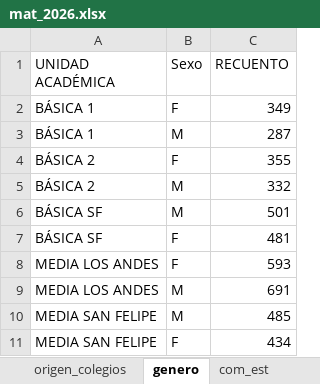
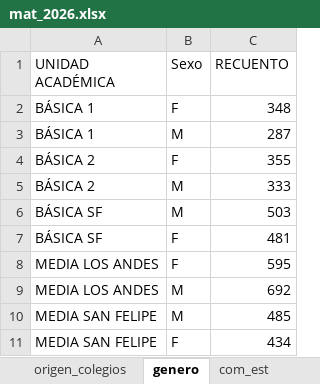
Before and after one commit to cjsepulveda/Proyect_multi_page, an Excel workbook: src/pages/data/mat_2026.xlsx, sheet genero, drawn as a sheet; values as stored, in another font and other column widths than the file's, no borders; the diff names each change by its address in the sheet, - before the commit and + after, or states it on an @@ line.

```diff
--- a/src/pages/data/mat_2026.xlsx (sheet genero)
+++ b/src/pages/data/mat_2026.xlsx (sheet genero)
-C2 (RECUENTO): 349
+C2 (RECUENTO): 348
-C5 (RECUENTO): 332
+C5 (RECUENTO): 333
-C6 (RECUENTO): 501
+C6 (RECUENTO): 503
-C8 (RECUENTO): 593
+C8 (RECUENTO): 595
-C9 (RECUENTO): 691
+C9 (RECUENTO): 692
```
Also changed, not shown: sheet origen_colegios, sheet mat_time, sheet mat_2026, sheet com_est, sheet origen_estudiantes.
